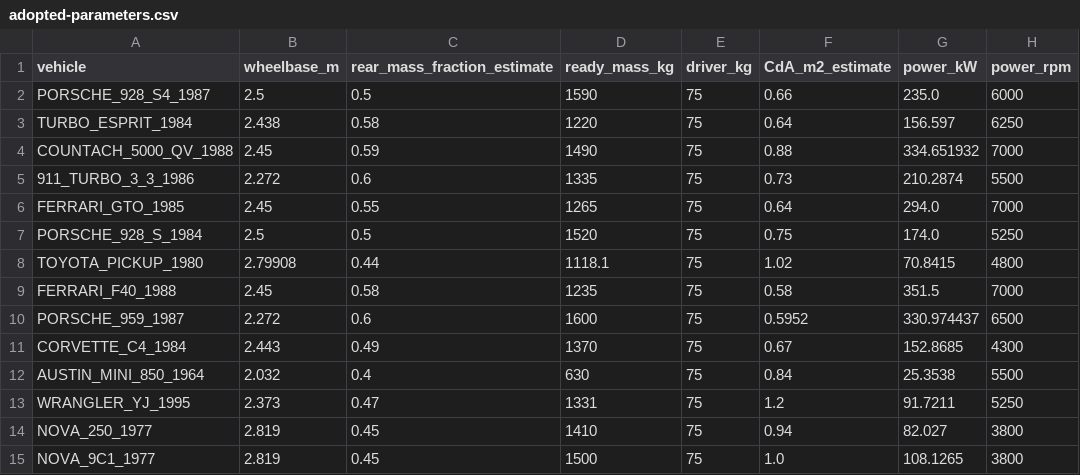
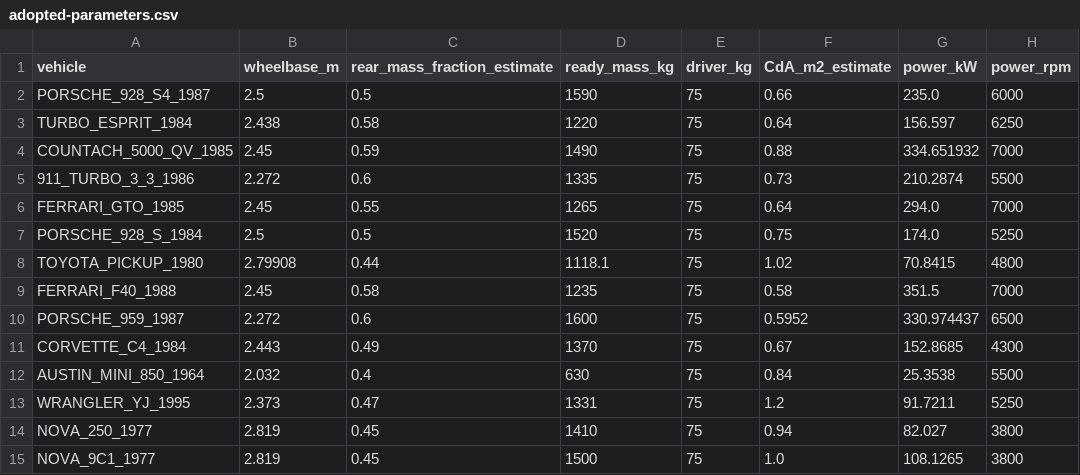
Before and after one commit to sayaborg/superoutride, a CSV file: docs/chase-turbo-vehicles/adopted-parameters.csv, drawn as a sheet; only a part is shown; the diff names each change by its address in the sheet, - before the commit and + after, or states it on an @@ line.

```diff
--- a/docs/chase-turbo-vehicles/adopted-parameters.csv
+++ b/docs/chase-turbo-vehicles/adopted-parameters.csv
-A4 (vehicle): COUNTACH_5000_QV_1988
+A4 (vehicle): COUNTACH_5000_QV_1985
```
Also changed, not shown: docs/chase-turbo-vehicles/numeric-ledger.csv, 21 other files.
